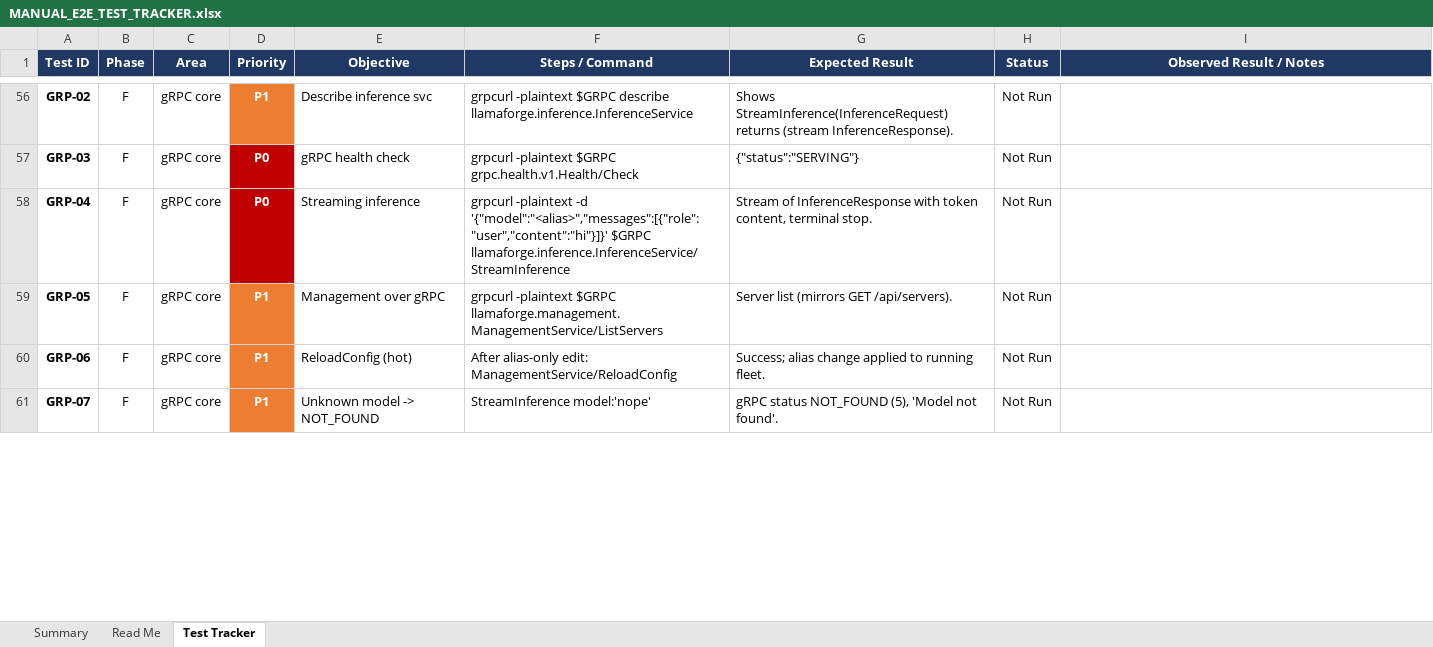
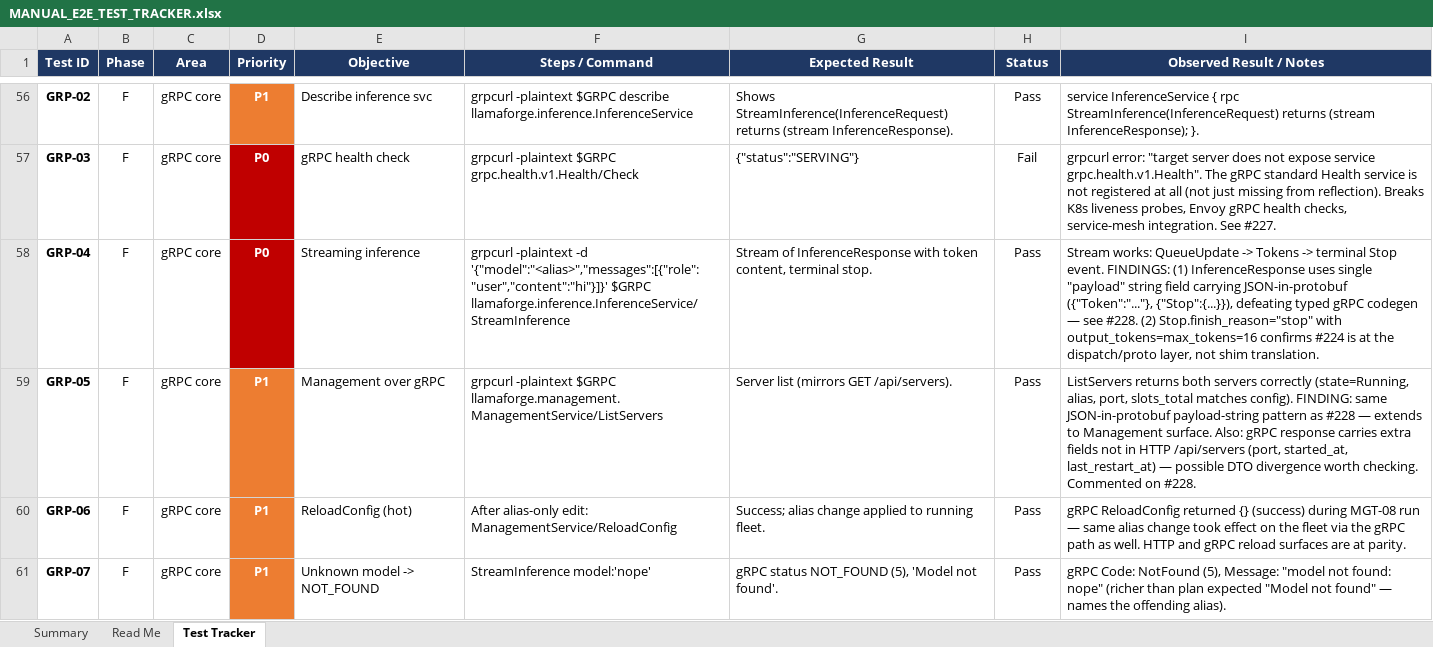
Before and after one commit to Doom325/llama-forge, an Excel workbook: docs/MANUAL_E2E_TEST_TRACKER.xlsx, sheet Test Tracker, drawn as a sheet; only a part is shown, gaps mark what is left out; values as stored, in another font and other column widths than the file's, no borders; charts and pictures and conditional formats not drawn; the diff covers the shown part only; the diff names each change by its address in the sheet, - before the commit and + after, or states it on an @@ line.

```diff
--- a/docs/MANUAL_E2E_TEST_TRACKER.xlsx (sheet Test Tracker)
+++ b/docs/MANUAL_E2E_TEST_TRACKER.xlsx (sheet Test Tracker)
-H56 (Status): Not Run
+H56 (Status): Pass
-I56 (Observed Result / Notes): (empty)
+I56 (Observed Result / Notes): service InferenceService { rpc StreamInference(InferenceRequest) returns (stream InferenceResponse); }.
-H57 (Status): Not Run
+H57 (Status): Fail
-I57 (Observed Result / Notes): (empty)
+I57 (Observed Result / Notes): grpcurl error: "target server does not expose service grpc.health.v1.Health". The gRPC standard Health service is not registered at all (not just missing from reflection). Breaks K8s liveness probes, Envoy gRPC health checks, service-mesh integration. See #227.
-H58:H61 (Status): Not Run
+H58:H61 (Status): Pass
-I58 (Observed Result / Notes): (empty)
+I58 (Observed Result / Notes): Stream works: QueueUpdate -> Tokens -> terminal Stop event. FINDINGS: (1) InferenceResponse uses single "payload" string field carrying JSON-in-protobuf ({"Token":"..."}, {"Stop":{...}}), defeating typed gRPC codegen — see #228. (2) Stop.finish_reason="stop" with output_tokens=max_tokens=16 confirms #224 is at the dispatch/proto layer, not shim translation.
-I59 (Observed Result / Notes): (empty)
+I59 (Observed Result / Notes): ListServers returns both servers correctly (state=Running, alias, port, slots_total matches config). FINDING: same JSON-in-protobuf payload-string pattern as #228 — extends to Management surface. Also: gRPC response carries extra fields not in HTTP /api/servers (port, started_at, last_restart_at) — possible DTO divergence worth checking. Commented on #228.
-I60 (Observed Result / Notes): (empty)
+I60 (Observed Result / Notes): gRPC ReloadConfig returned {} (success) during MGT-08 run — same alias change took effect on the fleet via the gRPC path as well. HTTP and gRPC reload surfaces are at parity.
-I61 (Observed Result / Notes): (empty)
+I61 (Observed Result / Notes): gRPC Code: NotFound (5), Message: "model not found: nope" (richer than plan expected "Model not found" — names the offending alias).
```
Also changed, not shown: 210 edited cells elsewhere in this sheet, sheet Summary, charts or pictures, 1 other file.
